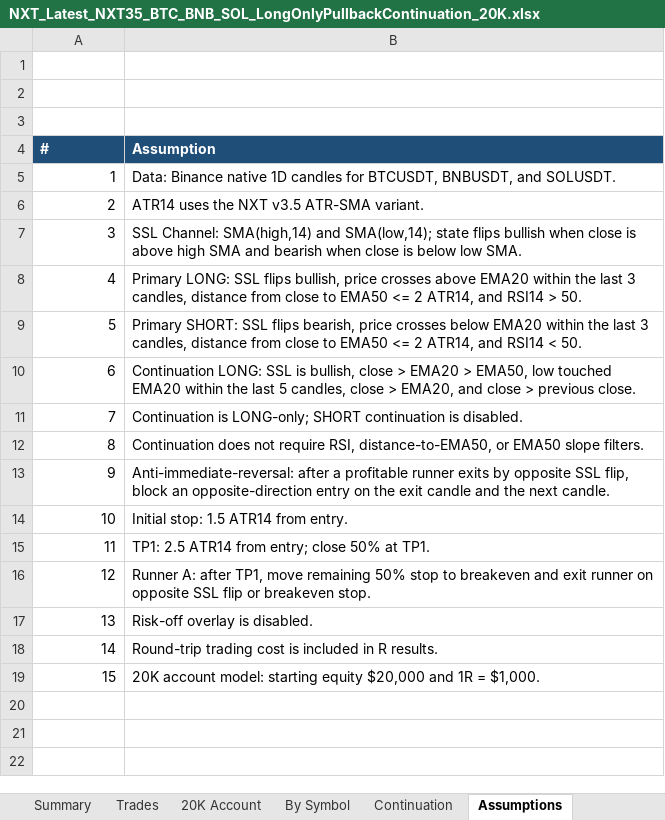
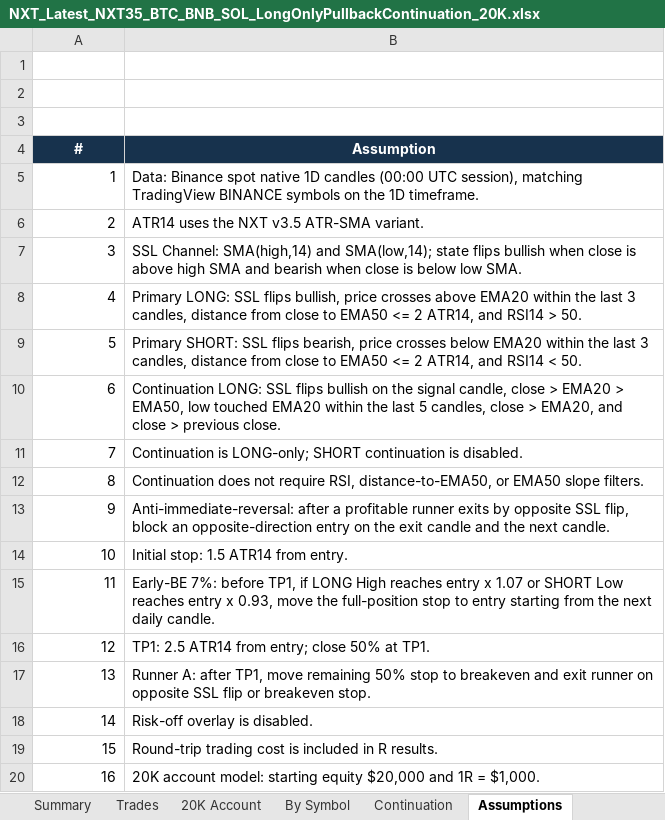
Before and after one commit to nguyentoan2882/Crypto-Trading, an Excel workbook: latest/NXT_Latest_NXT35_BTC_BNB_SOL_LongOnlyPullbackContinuation_20K.xlsx, sheet Assumptions, drawn as a sheet; values as stored, in another font and other column widths than the file's, no borders; addresses are those after the commit; the diff names each change by its address in the sheet, - before the commit and + after, or states it on an @@ line.

```diff
--- a/latest/NXT_Latest_NXT35_BTC_BNB_SOL_LongOnlyPullbackContinuation_20K.xlsx (sheet Assumptions)
+++ b/latest/NXT_Latest_NXT35_BTC_BNB_SOL_LongOnlyPullbackContinuation_20K.xlsx (sheet Assumptions)
@@ A4:B4 fill: #1F4E79 → #17324D, alignment: left → center @@
-B5 (Assumption): Data: Binance native 1D candles for BTCUSDT, BNBUSDT, and SOLUSDT.
+B5 (Assumption): Data: Binance spot native 1D candles (00:00 UTC session), matching TradingView BINANCE symbols on the 1D timeframe.
-B10 (Assumption): …LONG: SSL is bullish, close >…
+B10 (Assumption): …LONG: SSL flips bullish on the signal candle, close >…
+row 15: 11 | Early-BE 7%: before TP1, if LONG High reaches entry x 1.07 or SHORT Low reaches entry x 0.93, move the full-position stop to entry starting from the next daily candle.
@@ column A (#) renumbered from row 16 down @@
```
Also changed, not shown: sheet Trades, sheet 20K Account, sheet Continuation, sheet By Symbol, sheet Summary, sheet Data Quality, latest/NXT_Latest_NXT35_BTC_BNB_SOL_FundingAdjusted_20K.xlsx, 33 other files.
